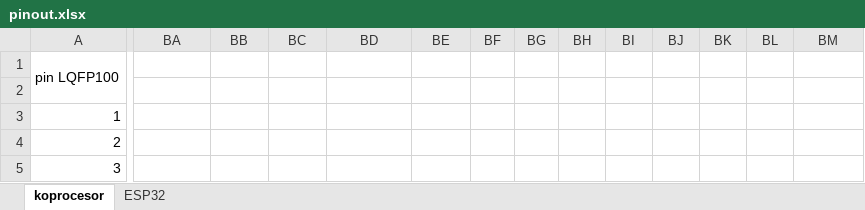
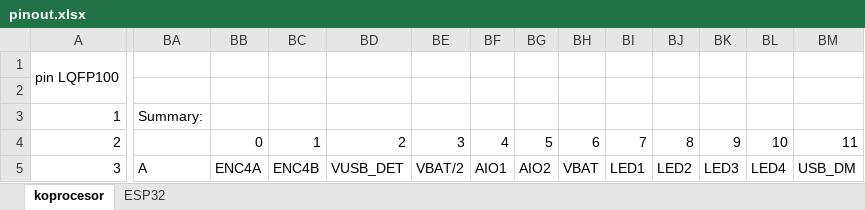
Before and after one commit to RoboticsBrno/RB3204-RBCX, an Excel workbook: hw/pinout.xlsx, sheet koprocesor, drawn as a sheet; only a part is shown, gaps mark what is left out; values as stored, in another font and other column widths than the file's, no cell formats; the diff covers the shown part only; the diff names each change by its address in the sheet, - before the commit and + after, or states it on an @@ line.

Commit message:
hw: apply pinout to the schematic

```diff
--- a/hw/pinout.xlsx (sheet koprocesor)
+++ b/hw/pinout.xlsx (sheet koprocesor)
-BA3: (empty)
+BA3: Summary:
-BB4: (empty)
+BB4: 0
-BC4: (empty)
+BC4: 1
-BD4: (empty)
+BD4: 2
-BE4: (empty)
+BE4: 3
-BF4: (empty)
+BF4: 4
-BG4: (empty)
+BG4: 5
-BH4: (empty)
+BH4: 6
-BI4: (empty)
+BI4: 7
-BJ4: (empty)
+BJ4: 8
-BK4: (empty)
+BK4: 9
-BL4: (empty)
+BL4: 10
-BM4: (empty)
+BM4: 11
-BA5: (empty)
+BA5: A
-BB5: (empty)
+BB5: ENC4A
-BC5: (empty)
+BC5: ENC4B
-BD5: (empty)
+BD5: VUSB_DET
-BE5: (empty)
+BE5: VBAT/2
-BF5: (empty)
+BF5: AIO1
-BG5: (empty)
+BG5: AIO2
-BH5: (empty)
+BH5: VBAT
-BI5: (empty)
+BI5: LED1
-BJ5: (empty)
+BJ5: LED2
-BK5: (empty)
+BK5: LED3
-BL5: (empty)
+BL5: LED4
-BM5: (empty)
+BM5: USB_DM
```
Also changed, not shown: 210 edited cells elsewhere in this sheet, cell formats, 2 other files.
